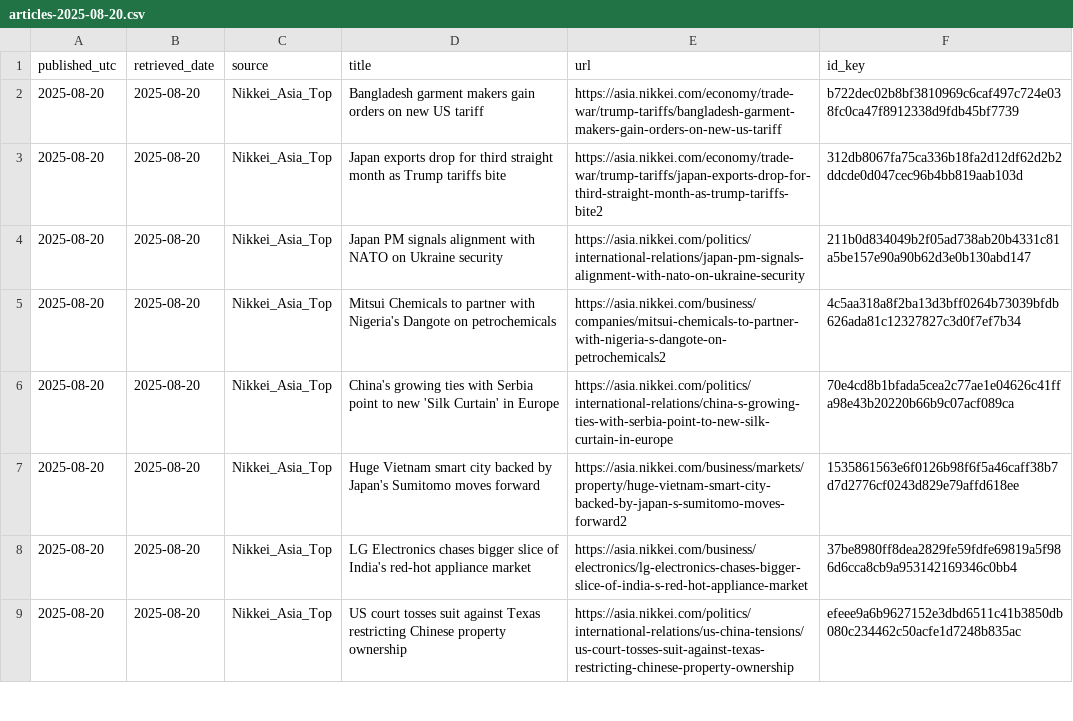
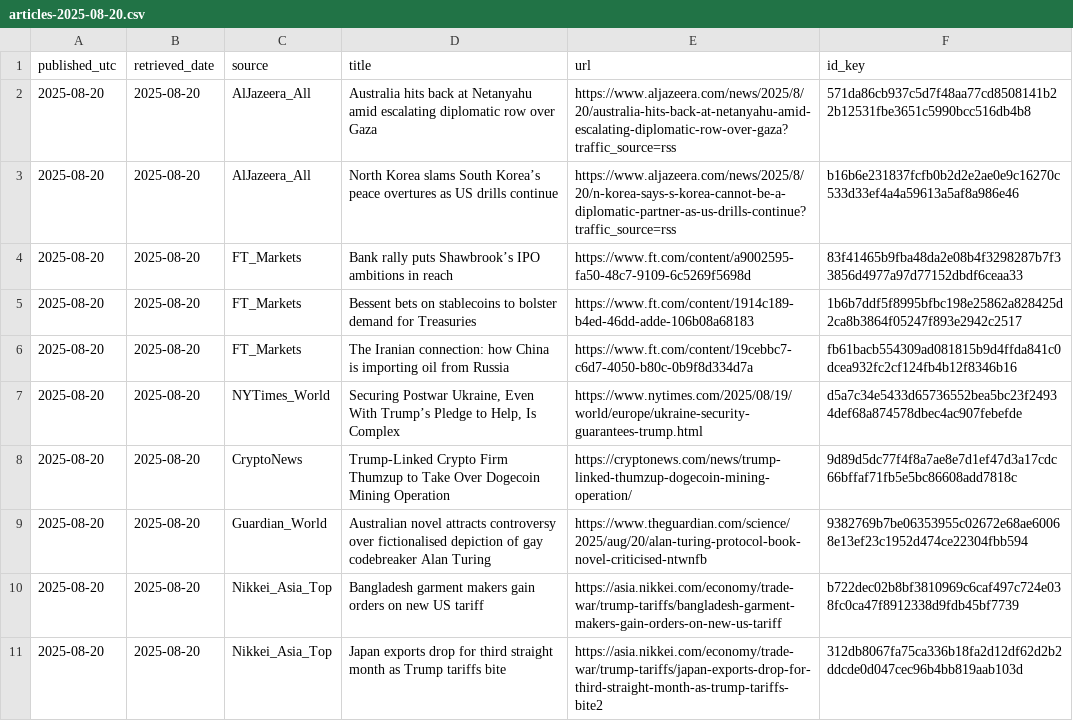
Before and after one commit to O0111lqczeadxws/rss-scanner, a CSV file: docs/archive/articles-2025-08-20.csv, drawn as a sheet; only a part is shown; the shorter side is filled out with more unchanged rows; the diff names each change by its address in the sheet, - before the commit and + after, or states it on an @@ line.

```diff
--- a/docs/archive/articles-2025-08-20.csv
+++ b/docs/archive/articles-2025-08-20.csv
+row 2: 2025-08-20 | 2025-08-20 | AlJazeera_All | Australia hits back at Netanyahu amid escalating diplomatic row over Gaza | https://www.aljazeera.com/news/2025/8/20/australia-hits-back-at-netanyahu-amid-escalating-diplomatic-row-over-gaza?traffic_source=rss | 571da86cb937c5d7f48aa77cd8508141b22b12531fbe3651c5990bcc516db4b8
+row 3: 2025-08-20 | 2025-08-20 | AlJazeera_All | North Korea slams South Korea’s peace overtures as US drills continue | https://www.aljazeera.com/news/2025/8/20/n-korea-says-s-korea-cannot-be-a-diplomatic-partner-as-us-drills-continue?traffic_source=rss | b16b6e231837fcfb0b2d2e2ae0e9c16270c533d33ef4a4a59613a5af8a986e46
+row 4: 2025-08-20 | 2025-08-20 | FT_Markets | Bank rally puts Shawbrook’s IPO ambitions in reach | https://www.ft.com/content/a9002595-fa50-48c7-9109-6c5269f5698d | 83f41465b9fba48da2e08b4f3298287b7f33856d4977a97d77152dbdf6ceaa33
+row 5: 2025-08-20 | 2025-08-20 | FT_Markets | Bessent bets on stablecoins to bolster demand for Treasuries | https://www.ft.com/content/1914c189-b4ed-46dd-adde-106b08a68183 | 1b6b7ddf5f8995bfbc198e25862a828425d2ca8b3864f05247f893e2942c2517
+row 6: 2025-08-20 | 2025-08-20 | FT_Markets | The Iranian connection: how China is importing oil from Russia | https://www.ft.com/content/19cebbc7-c6d7-4050-b80c-0b9f8d334d7a | fb61bacb554309ad081815b9d4ffda841c0dcea932fc2cf124fb4b12f8346b16
+row 7: 2025-08-20 | 2025-08-20 | NYTimes_World | Securing Postwar Ukraine, Even With Trump’s Pledge to Help, Is Complex | https://www.nytimes.com/2025/08/19/world/europe/ukraine-security-guarantees-trump.html | d5a7c34e5433d65736552bea5bc23f24934def68a874578dbec4ac907febefde
+row 8: 2025-08-20 | 2025-08-20 | CryptoNews | Trump-Linked Crypto Firm Thumzup to Take Over Dogecoin Mining Operation | https://cryptonews.com/news/trump-linked-thumzup-dogecoin-mining-operation/ | 9d89d5dc77f4f8a7ae8e7d1ef47d3a17cdc66bffaf71fb5e5bc86608add7818c
+row 9: 2025-08-20 | 2025-08-20 | Guardian_World | Australian novel attracts controversy over fictionalised depiction of gay codebreaker Alan Turing | https://www.theguardian.com/science/2025/aug/20/alan-turing-protocol-book-novel-criticised-ntwnfb | 9382769b7be06353955c02672e68ae60068e13ef23c1952d474ce22304fbb594
```
Also changed, not shown: 6 other files.
